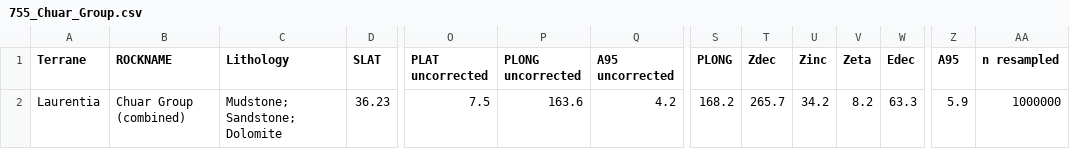
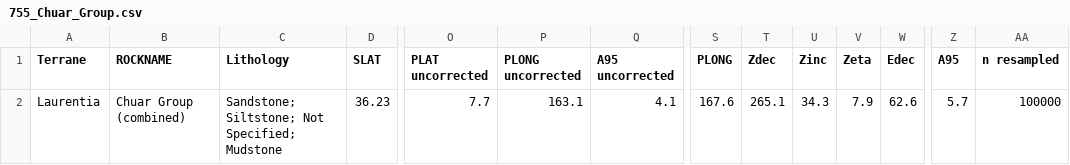
Before and after one commit to Swanson-Hysell-Group/2026_Laurentia_Precambrian_poles, a CSV file: data/nordic_summaries/kent/755_Chuar_Group.csv, drawn as a sheet; only a part is shown, gaps mark what is left out; the diff names each change by its address in the sheet, - before the commit and + after, or states it on an @@ line.

```diff
--- a/data/nordic_summaries/kent/755_Chuar_Group.csv
+++ b/data/nordic_summaries/kent/755_Chuar_Group.csv
-C2 (Lithology): Mudstone; Sandstone; Dolomite
+C2 (Lithology): Sandstone; Siltstone; Not Specified; Mudstone
-O2 (PLAT uncorrected): 7.5
+O2 (PLAT uncorrected): 7.7
-P2 (PLONG uncorrected): 163.6
+P2 (PLONG uncorrected): 163.1
-Q2 (A95 uncorrected): 4.2
+Q2 (A95 uncorrected): 4.1
-S2 (PLONG): 168.2
+S2 (PLONG): 167.6
-T2 (Zdec): 265.7
+T2 (Zdec): 265.1
-U2 (Zinc): 34.2
+U2 (Zinc): 34.3
-V2 (Zeta): 8.2
+V2 (Zeta): 7.9
-W2 (Edec): 63.3
+W2 (Edec): 62.6
-Z2 (A95): 5.9
+Z2 (A95): 5.7
-AA2 (n resampled): 1000000
+AA2 (n resampled): 100000
```
Also changed, not shown: data/nordic_summaries/755_Chuar_Group.csv, data/nordic_summaries/759_Uinta_Mountain_Group.csv, 26 other files.
